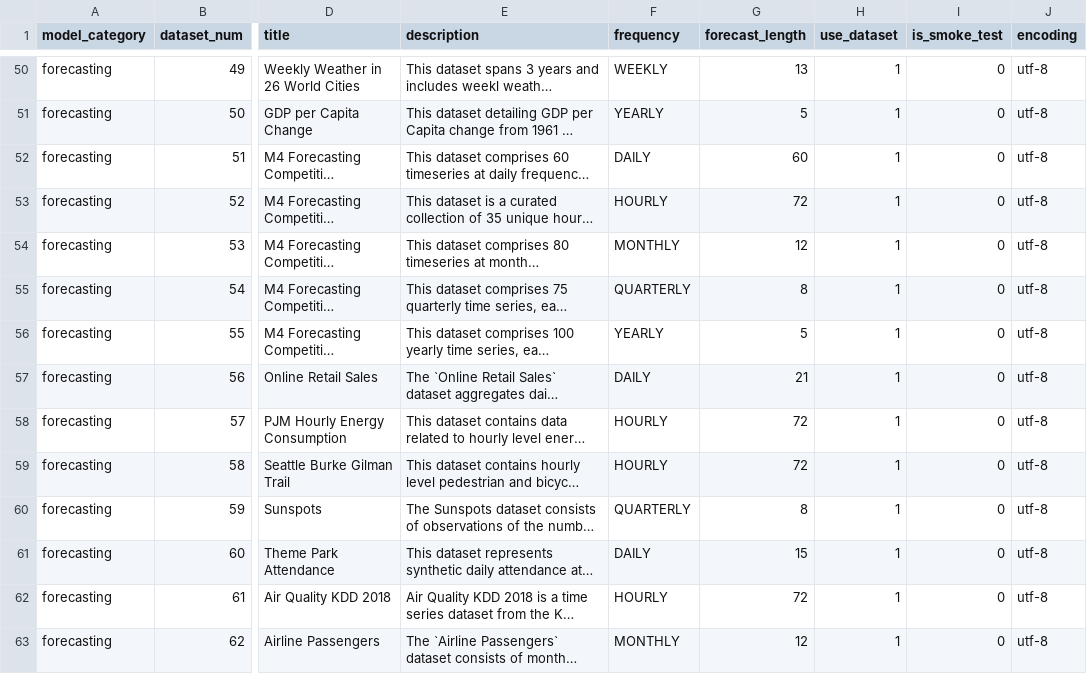
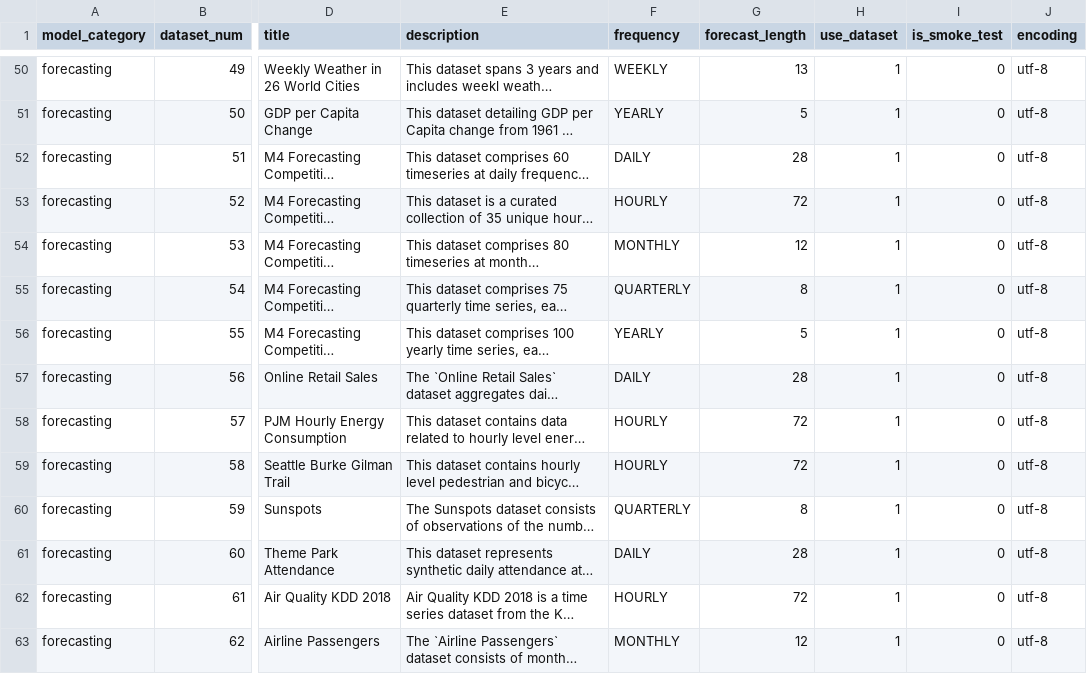
Before and after one commit to readytensor/rt_vsdv_forecasting_datasets, a CSV file: config/forecasting_datasets.csv, drawn as a sheet; only a part is shown, gaps mark what is left out; long unchanged cells end in …; the diff covers the shown part only; the diff names each change by its address in the sheet, - before the commit and + after, or states it on an @@ line.

```diff
--- a/config/forecasting_datasets.csv
+++ b/config/forecasting_datasets.csv
-G52 (forecast_length): 60
+G52 (forecast_length): 28
-G57 (forecast_length): 21
+G57 (forecast_length): 28
-G61 (forecast_length): 15
+G61 (forecast_length): 28
```
Also changed, not shown: 22 edited cells elsewhere in this file, config/forecasting_datasets_fields.csv, 1 other file.
